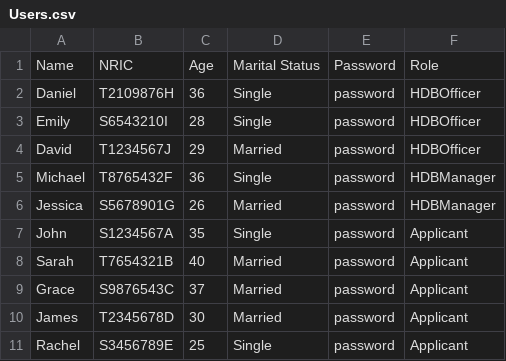
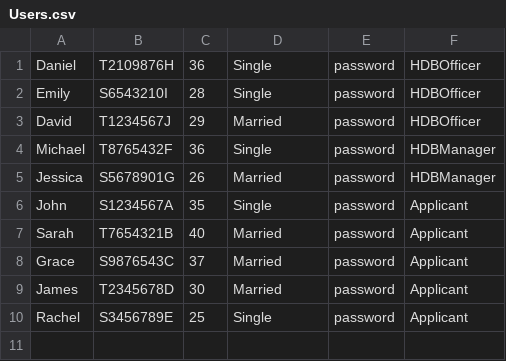
Before and after one commit to boyuan618/SC2002-Group-Assignment, a CSV file: src/data/Users.csv, drawn as a sheet; the diff names each change by its address in the sheet, - before the commit and + after, or states it on an @@ line.

```diff
--- a/src/data/Users.csv
+++ b/src/data/Users.csv
-row 1: Name | NRIC | Age | Marital Status | Password | Role
```
Also changed, not shown: 20 other files.
